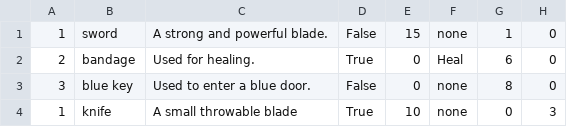
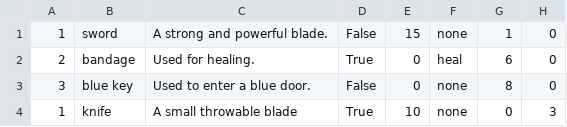
Before and after one commit to JByers1209/TBAG, a CSV file: TBAG/src/edu/ycp/cs320/tbag/dataBase/persist/res/Items.csv, drawn as a sheet.

```diff
--- a/TBAG/src/edu/ycp/cs320/tbag/dataBase/persist/res/Items.csv
+++ b/TBAG/src/edu/ycp/cs320/tbag/dataBase/persist/res/Items.csv
@@ -1,3 +1,3 @@
 1 | sword | A strong and powerful blade. | False | 15 | none | 1 | 0
-2 | bandage | Used for healing. | True | 0 | Heal | 6 | 0
+2 | bandage | Used for healing. | True | 0 | heal | 6 | 0
 3 | blue key | Used to enter a blue door. | False | 0 | none | 8 | 0
```
Also changed, not shown: TBAG/src/edu/ycp/cs320/tbag/dataBase/persist/res/RoomConnections.csv, TBAG/src/edu/ycp/cs320/tbag/dataBase/persist/res/Rooms.csv, 7 other files.
